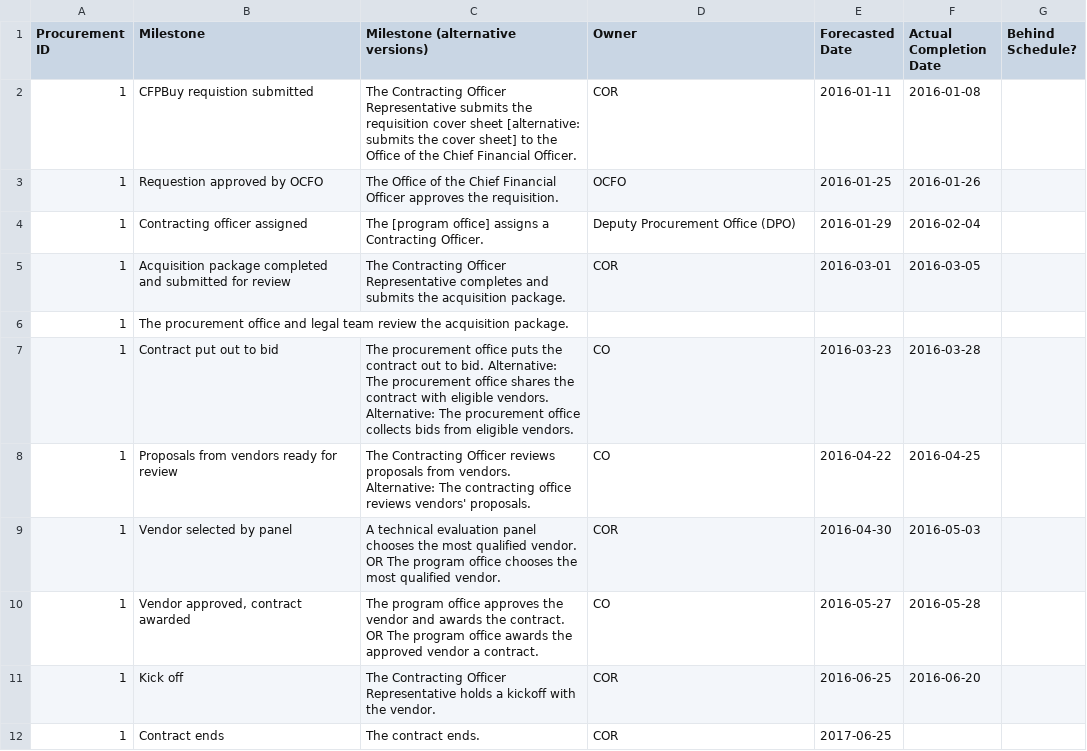
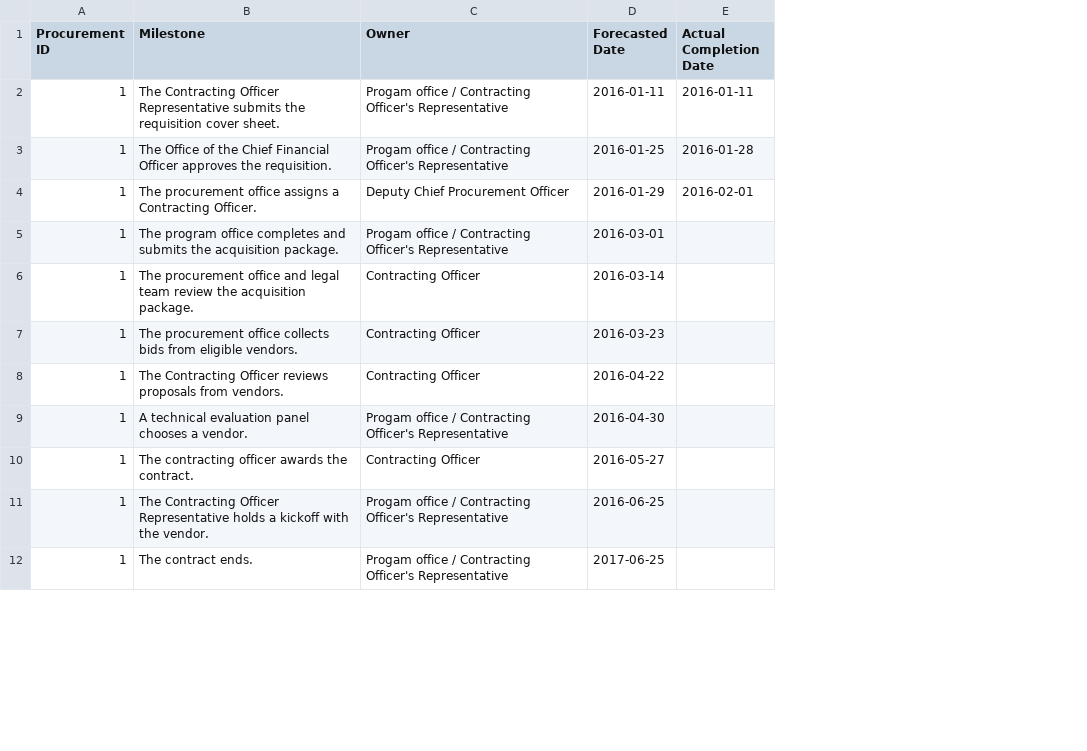
Before and after one commit to 18F/cfpb-eprocurement, a CSV file: _data/milestones.csv, drawn as a sheet; only a part is shown; removed rows and columns are numbered as before the commit, all else as after; the diff covers the shown part only; the diff names each change by its address in the sheet, - before the commit and + after, or states it on an @@ line.

Commit message:
Adding updated milestones and procurement (fake) data files

```diff
--- a/_data/milestones.csv
+++ b/_data/milestones.csv
-column C (Milestone (alternative versions)), rows 2-12: The Contracting Officer Representative submits the requisition cover sheet [alternative: submits the cover sheet] to the Office of the Chief Financial Officer. | The Office of the Chief Financial Officer approves the requisition. | The [program office] assigns a Contracting Officer. | The Contracting Officer Representative completes and submits the acquisition package. |  | The procurement office puts the contract out to bid. Alternative: The procurement office shares the contract with eligible vendors. Alternative: The procurement office collects bids from eligible vendors. | The Contracting Officer reviews proposals from vendors. Alternative: The contracting office reviews vendors' proposals. | A technical evaluation panel chooses the most qualified vendor. OR The program office chooses the most qualified vendor. | The program office approves the vendor and awards the contract. OR The program office awards the approved vendor a contract. | The Contracting Officer Representative holds a kickoff with the vendor. | The contract ends.
-column G (Behind Schedule?), empty
-B2 (Milestone): CFPBuy requistion submitted
+B2 (Milestone): The Contracting Officer Representative submits the requisition cover sheet.
-C2 (Owner): COR
+C2 (Owner): Progam office / Contracting Officer's Representative
-E2 (Actual Completion Date): 2016-01-08
+E2 (Actual Completion Date): 2016-01-11
-B3 (Milestone): Requestion approved by OCFO
+B3 (Milestone): The Office of the Chief Financial Officer approves the requisition.
-C3 (Owner): OCFO
+C3 (Owner): Progam office / Contracting Officer's Representative
-E3 (Actual Completion Date): 2016-01-26
+E3 (Actual Completion Date): 2016-01-28
-B4 (Milestone): Contracting officer assigned
+B4 (Milestone): The procurement office assigns a Contracting Officer.
-C4 (Owner): Deputy Procurement Office (DPO)
+C4 (Owner): Deputy Chief Procurement Officer
-E4 (Actual Completion Date): 2016-02-04
+E4 (Actual Completion Date): 2016-02-01
-B5 (Milestone): Acquisition package completed and submitted for review
+B5 (Milestone): The program office completes and submits the acquisition package.
-C5 (Owner): COR
+C5 (Owner): Progam office / Contracting Officer's Representative
-E5 (Actual Completion Date): 2016-03-05
+E5 (Actual Completion Date): (empty)
-C6 (Owner): (empty)
+C6 (Owner): Contracting Officer
-D6 (Forecasted Date): (empty)
+D6 (Forecasted Date): 2016-03-14
-B7 (Milestone): Contract put out to bid
+B7 (Milestone): The procurement office collects bids from eligible vendors.
-C7:C8 (Owner): CO
+C7:C8 (Owner): Contracting Officer
-E7 (Actual Completion Date): 2016-03-28
+E7 (Actual Completion Date): (empty)
-B8 (Milestone): Proposals from vendors ready for review
+B8 (Milestone): The Contracting Officer reviews proposals from vendors.
-E8 (Actual Completion Date): 2016-04-25
+E8 (Actual Completion Date): (empty)
-B9 (Milestone): Vendor selected by panel
+B9 (Milestone): A technical evaluation panel chooses a vendor.
-C9 (Owner): COR
+C9 (Owner): Progam office / Contracting Officer's Representative
-E9 (Actual Completion Date): 2016-05-03
+E9 (Actual Completion Date): (empty)
-B10 (Milestone): Vendor approved, contract awarded
+B10 (Milestone): The contracting officer awards the contract.
-C10 (Owner): CO
+C10 (Owner): Contracting Officer
-E10 (Actual Completion Date): 2016-05-28
+E10 (Actual Completion Date): (empty)
-B11 (Milestone): Kick off
+B11 (Milestone): The Contracting Officer Representative holds a kickoff with the vendor.
-C11:C12 (Owner): COR
+C11:C12 (Owner): Progam office / Contracting Officer's Representative
-E11 (Actual Completion Date): 2016-06-20
+E11 (Actual Completion Date): (empty)
-B12 (Milestone): Contract ends
+B12 (Milestone): The contract ends.
```
Also changed, not shown: 36 added rows and 2 edited cells elsewhere in this file, _data/procurements.csv.
